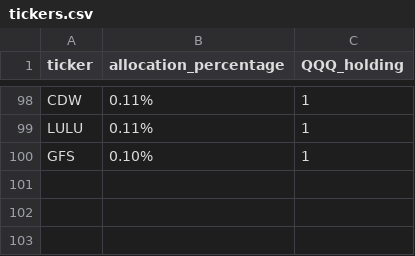
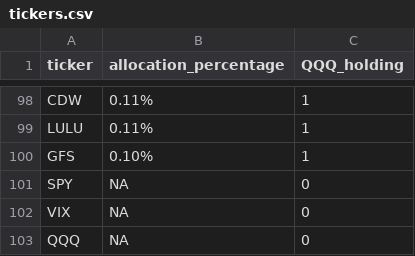
Before and after one commit to scottiepowell/Yfinance_app, a CSV file: tickers.csv, drawn as a sheet; only a part is shown, gaps mark what is left out.

```diff
--- a/tickers.csv
+++ b/tickers.csv
@@ -100 +100,4 @@ LULU,0.11%,1
 GFS,0.10%,1
+SPY,NA,0
+VIX,NA,0
+QQQ,NA,0
```
Also changed, not shown: 7 other files.
